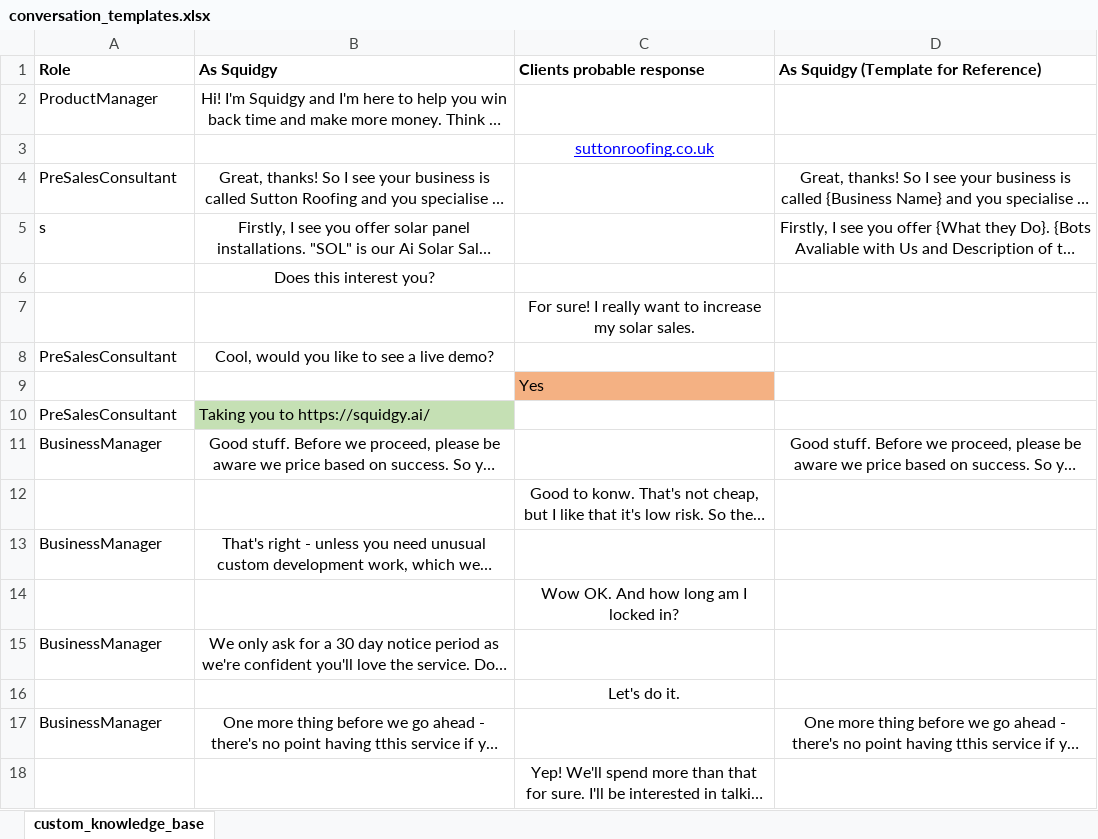
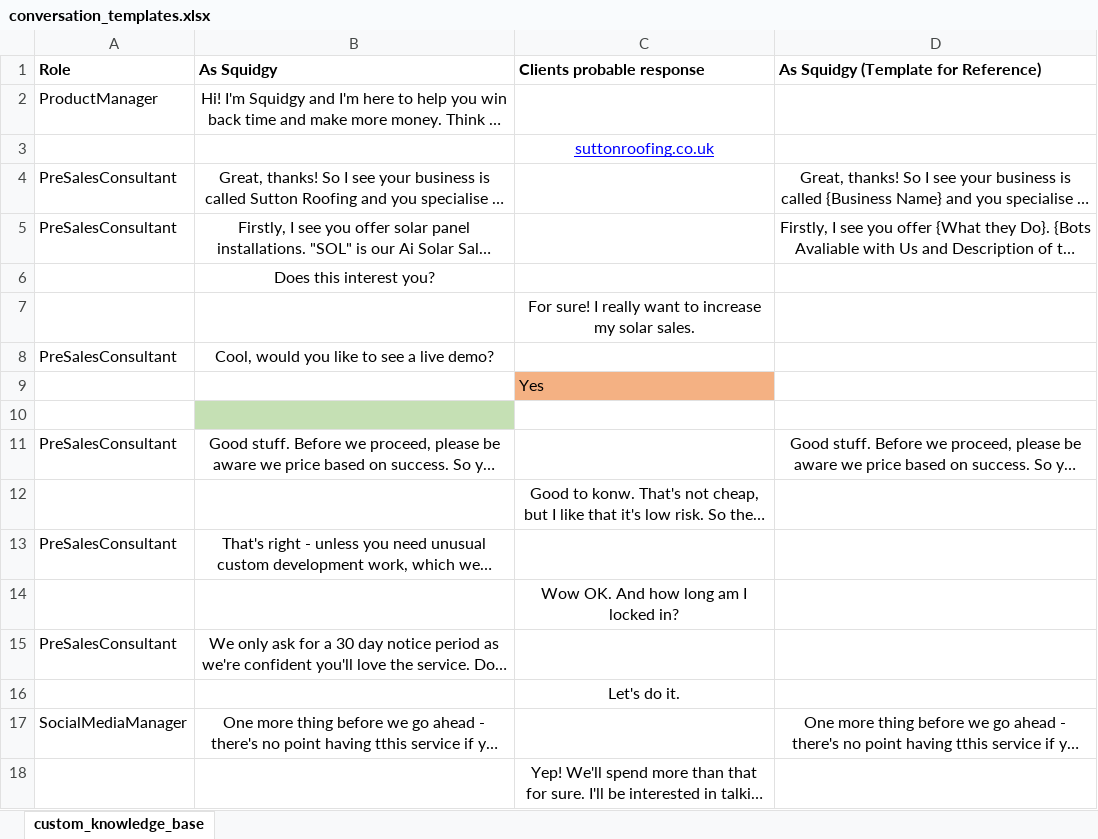
Before and after one commit to Squidgy-AI/BoilerPlateV1, an Excel workbook: conversation_templates.xlsx, sheet custom_knowledge_base, drawn as a sheet; only a part is shown; long unchanged cells end in …; values as stored, in another font and other column widths than the file's, no borders; conditional formats not drawn; the diff covers the shown part only; the diff names each change by its address in the sheet, - before the commit and + after, or states it on an @@ line.

```diff
--- a/conversation_templates.xlsx (sheet custom_knowledge_base)
+++ b/conversation_templates.xlsx (sheet custom_knowledge_base)
-A5 (Role): s
+A5 (Role): PreSalesConsultant
-row 10: PreSalesConsultant | Taking you to https://squidgy.ai/
+row 10: (empty)
-A11 (Role): BusinessManager
+A11 (Role): PreSalesConsultant
-A13 (Role): BusinessManager
+A13 (Role): PreSalesConsultant
-A15 (Role): BusinessManager
+A15 (Role): PreSalesConsultant
-A17 (Role): BusinessManager
+A17 (Role): SocialMediaManager
```
Also changed, not shown: 9 edited cells elsewhere in this sheet, 28 other files.
